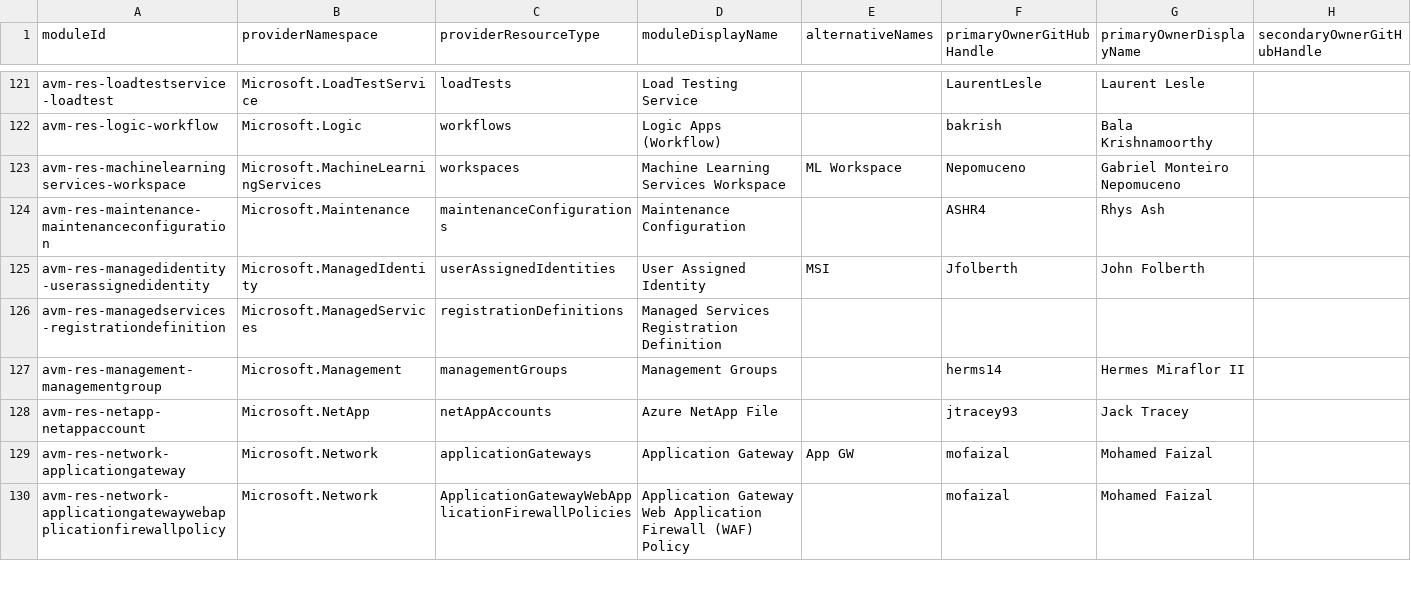
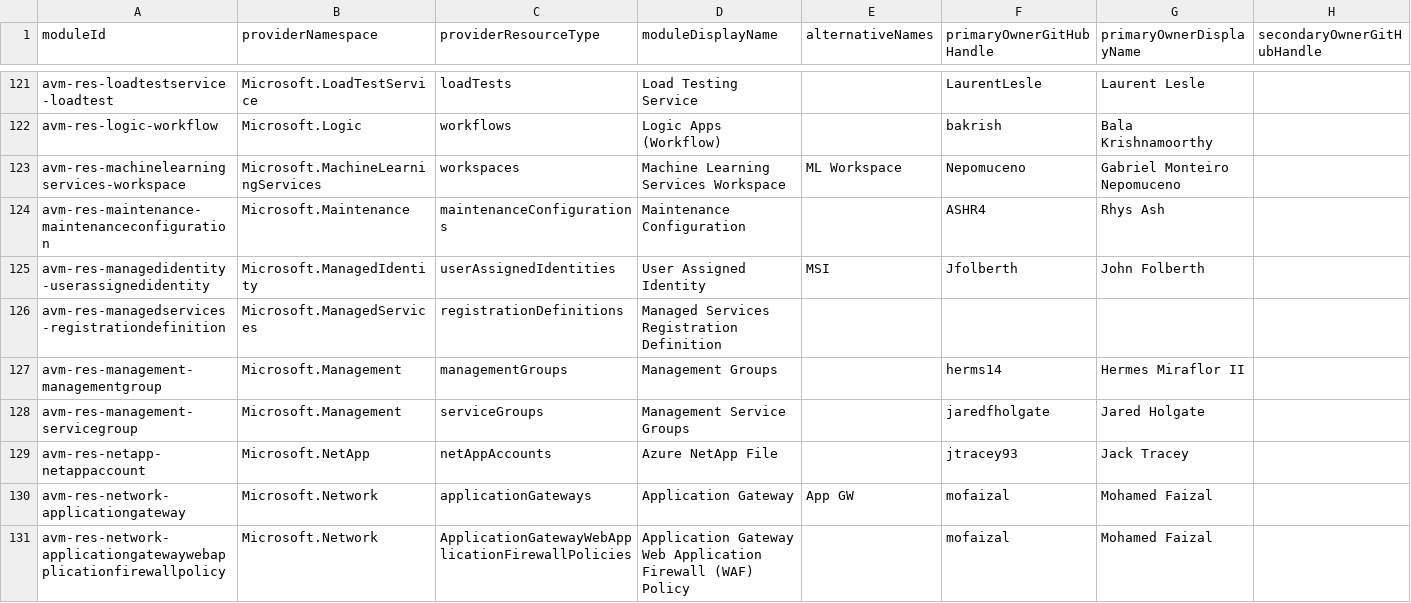
Before and after one commit to Azure/avm-terraform-governance, a CSV file: tf-repo-mgmt/repository-meta-data/meta-data.csv, drawn as a sheet; only a part is shown, gaps mark what is left out; rows hold the shown columns only; the diff names each change by its address in the sheet, - before the commit and + after, or states it on an @@ line.

Commit message:
chore: add avm-res-management-servicegroup metadata (#297)
This PR adds metadata for the avm-res-management-servicegroup module.

Co-authored-by: jeanchg_microsoft <charlie.grabiaud@microsoft.com>

```diff
--- a/tf-repo-mgmt/repository-meta-data/meta-data.csv
+++ b/tf-repo-mgmt/repository-meta-data/meta-data.csv
+row 128: avm-res-management-servicegroup | Microsoft.Management | serviceGroups | Management Service Groups |  | jaredfholgate | Jared Holgate
```
